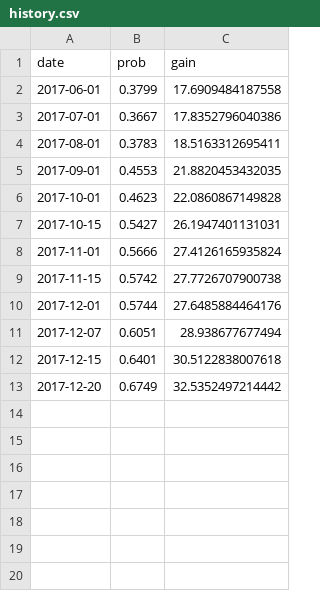
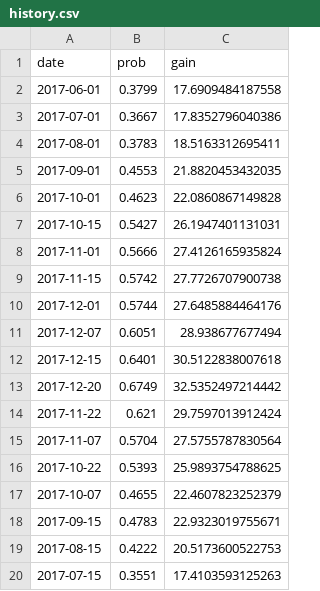
Before and after one commit to CoryMcCartan/us-house, a CSV file: docs/data/history.csv, drawn as a sheet; the diff names each change by its address in the sheet, - before the commit and + after, or states it on an @@ line.

```diff
--- a/docs/data/history.csv
+++ b/docs/data/history.csv
+row 14: 2017-11-22 | 0.621 | 29.7597013912424
+row 15: 2017-11-07 | 0.5704 | 27.5755787830564
+row 16: 2017-10-22 | 0.5393 | 25.9893754788625
+row 17: 2017-10-07 | 0.4655 | 22.4607823252379
+row 18: 2017-09-15 | 0.4783 | 22.9323019755671
+row 19: 2017-08-15 | 0.4222 | 20.5173600522753
+row 20: 2017-07-15 | 0.3551 | 17.4103593125263
```
Also changed, not shown: model/data/current_polls.csv, 12 other files.
